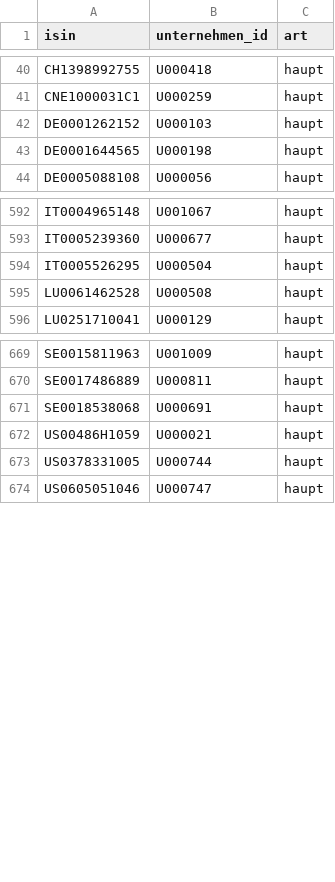
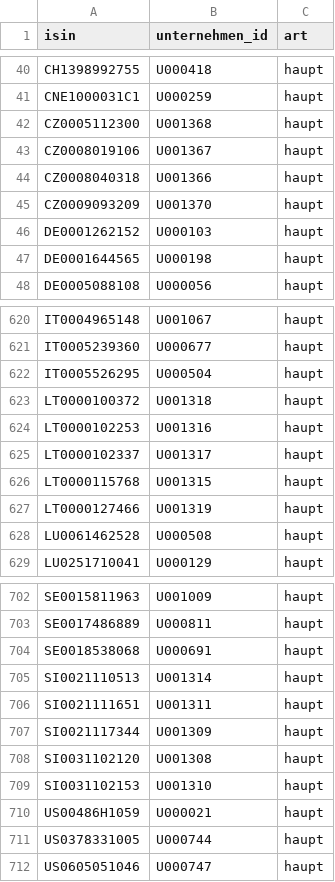
Before and after one commit to chillkrote/Unternehmenskennzahlen, a CSV file: stammdaten/isin_zuordnung.csv, drawn as a sheet; only a part is shown, gaps mark what is left out; the diff covers the shown part only.

```diff
--- a/stammdaten/isin_zuordnung.csv
+++ b/stammdaten/isin_zuordnung.csv
@@ -41,2 +41,6 @@ CH1398992755,U000418,haupt
 CNE1000031C1,U000259,haupt
+CZ0005112300,U001368,haupt
+CZ0008019106,U001367,haupt
+CZ0008040318,U001366,haupt
+CZ0009093209,U001370,haupt
 DE0001262152,U000103,haupt
@@ -594,2 +622,7 @@ IT0005239360,U000677,haupt
 IT0005526295,U000504,haupt
+LT0000100372,U001318,haupt
+LT0000102253,U001316,haupt
+LT0000102337,U001317,haupt
+LT0000115768,U001315,haupt
+LT0000127466,U001319,haupt
 LU0061462528,U000508,haupt
@@ -671,2 +704,7 @@ SE0017486889,U000811,haupt
 SE0018538068,U000691,haupt
+SI0021110513,U001314,haupt
+SI0021111651,U001311,haupt
+SI0021117344,U001309,haupt
+SI0031102120,U001308,haupt
+SI0031102153,U001310,haupt
 US00486H1059,U000021,haupt
```
Also changed, not shown: 24 added rows elsewhere in this file, stammdaten/unternehmen_aliase.csv, 35 other files.
